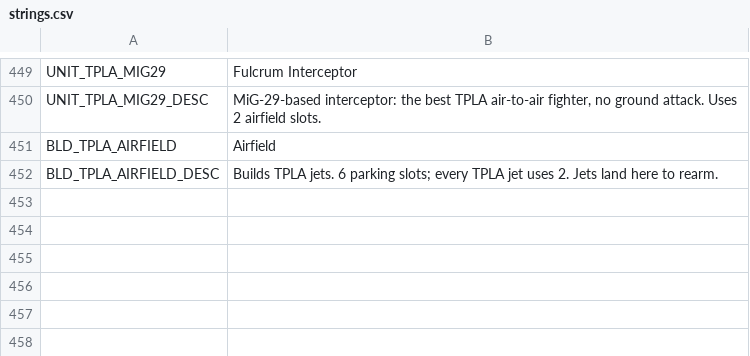
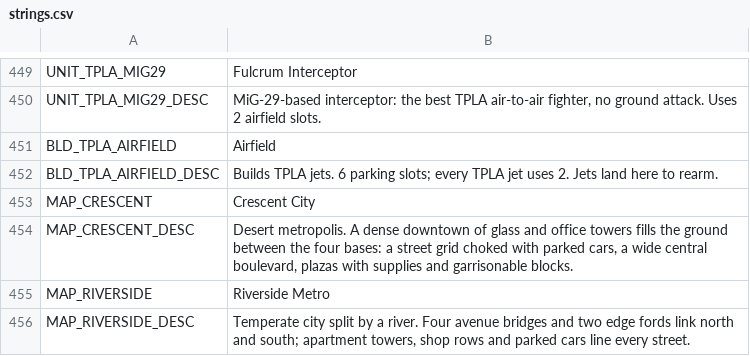
Before and after one commit to malachimurph-hub/Fracture-Line, a CSV file: locale/strings.csv, drawn as a sheet; only a part is shown, gaps mark what is left out.

Commit message:
M2.9: Crescent City + Riverside Metro urban 256x256 maps, chunked prop multimeshes, shots

```diff
--- a/locale/strings.csv
+++ b/locale/strings.csv
@@ -466 +466,5 @@ BLD_TPLA_AIRFIELD,Airfield
 BLD_TPLA_AIRFIELD_DESC,Builds TPLA jets. 6 parking slots; every TPLA jet uses 2. Jets land here to rearm.
+MAP_CRESCENT,Crescent City
+MAP_CRESCENT_DESC,"Desert metropolis. A dense downtown of glass and office towers fills the ground between the four bases: a street grid choked with parked cars, a wide central boulevard, plazas with supplies and garrisonable blocks."
+MAP_RIVERSIDE,Riverside Metro
+MAP_RIVERSIDE_DESC,"Temperate city split by a river. Four avenue bridges and two edge fords link north and south; apartment towers, shop rows and parked cars line every street."
```
Also changed, not shown: 28 other files.
